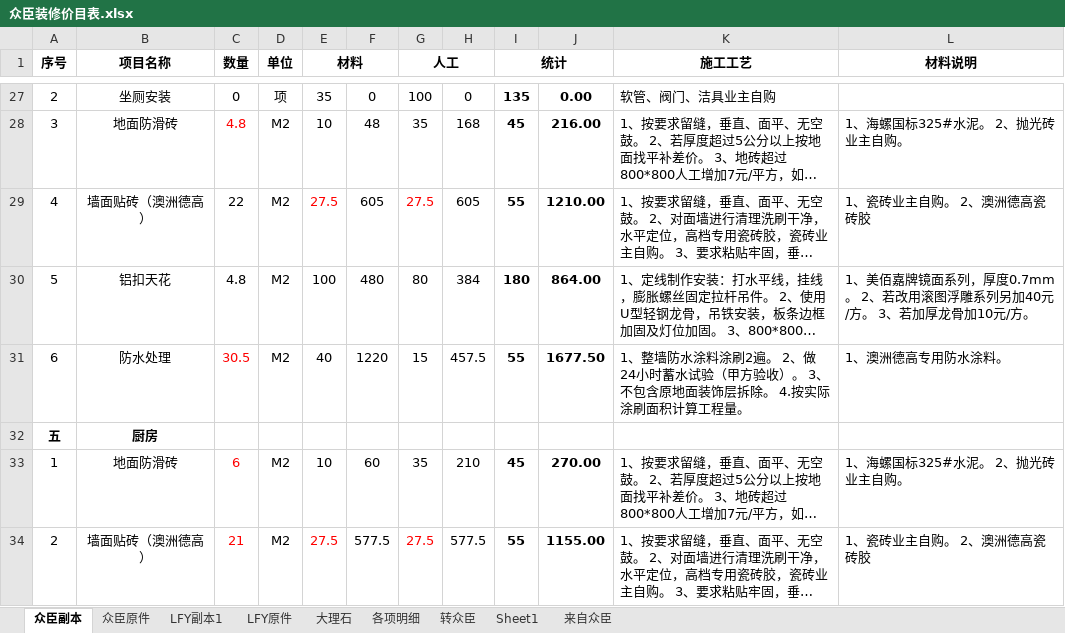
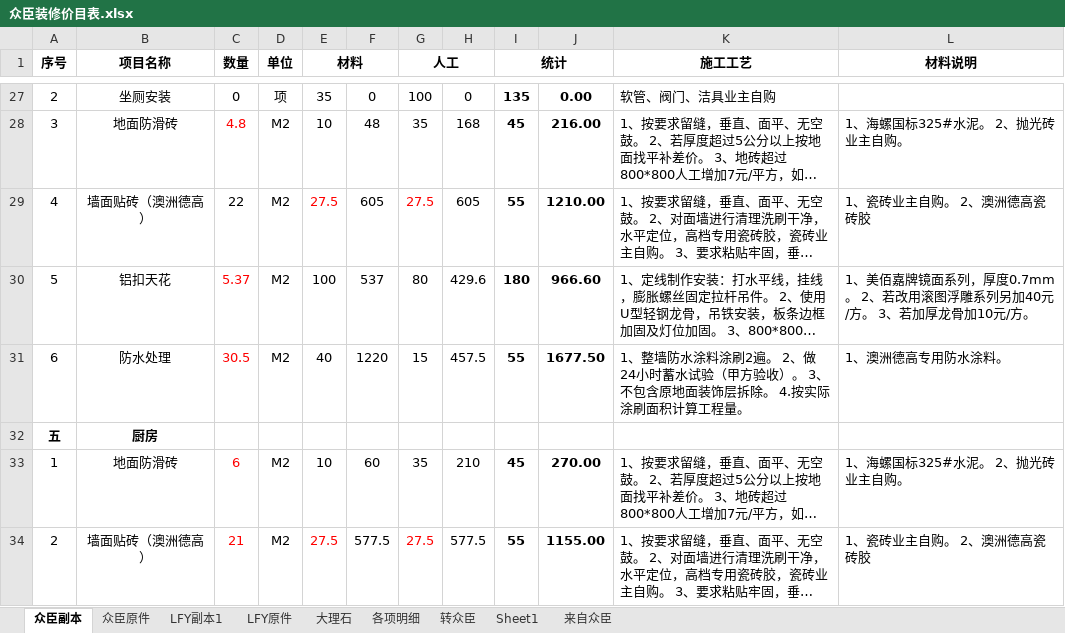
Before and after one commit to musclecui/zx, an Excel workbook: 众臣装修价目表.xlsx, sheet 众臣副本, drawn as a sheet; only a part is shown, gaps mark what is left out; long unchanged cells end in …; values as stored, in another font and other column widths than the file's, no borders; the diff covers the shown part only; the diff names each change by its address in the sheet, - before the commit and + after, or states it on an @@ line.

Commit message:
20160908

```diff
--- a/众臣装修价目表.xlsx (sheet 众臣副本)
+++ b/众臣装修价目表.xlsx (sheet 众臣副本)
-C30 (数量): 4.8
+C30 (数量): 5.37
-C30 text colour: black
+C30 text colour: #FF0000
-F30: 480
+F30: 537
-H30: 384
+H30: 429.6
-J30: 864.00
+J30: 966.60
```
Also changed, not shown: 1 added row, 1 removed row, 21 edited cells and cell formats elsewhere in this sheet, sheet 来自众臣, formulas that keep their value.
